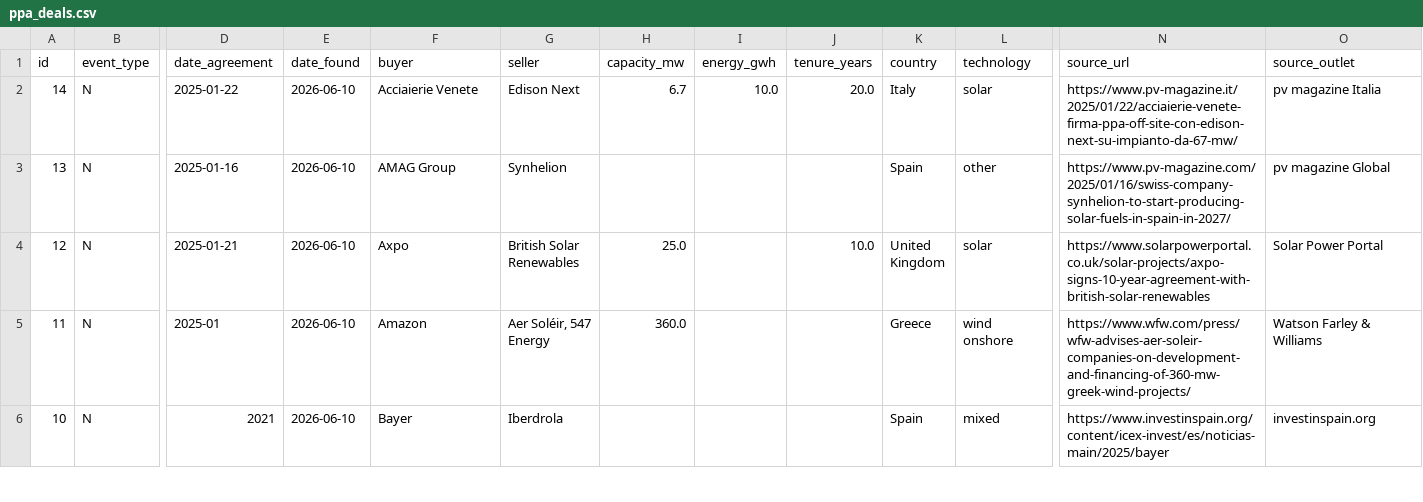
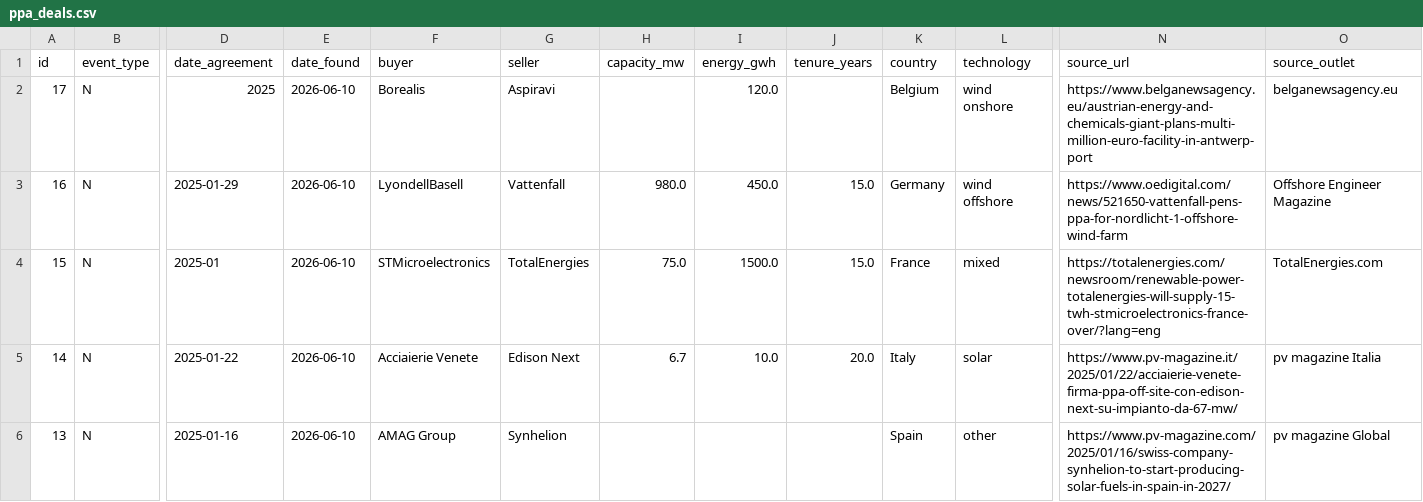
Before and after one commit to Mangips/ppa-tracker, a CSV file: data/ppa_deals.csv, drawn as a sheet; only a part is shown, gaps mark what is left out; the shorter side is filled out with more unchanged rows; rows hold the shown columns only; the diff names each change by its address in the sheet, - before the commit and + after, or states it on an @@ line.

```diff
--- a/data/ppa_deals.csv
+++ b/data/ppa_deals.csv
+row 2: 17 | N | 2025 | 2026-06-10 | Borealis | Aspiravi |  | 120.0 |  | Belgium | wind onshore | https://www.belganewsagency.eu/austrian-energy-and-chemicals-giant-plans-multi-million-euro-facility-in-antwerp-port | belganewsagency.eu
+row 3: 16 | N | 2025-01-29 | 2026-06-10 | LyondellBasell | Vattenfall | 980.0 | 450.0 | 15.0 | Germany | wind offshore | https://www.oedigital.com/news/521650-vattenfall-pens-ppa-for-nordlicht-1-offshore-wind-farm | Offshore Engineer Magazine
+row 4: 15 | N | 2025-01 | 2026-06-10 | STMicroelectronics | TotalEnergies | 75.0 | 1500.0 | 15.0 | France | mixed | https://totalenergies.com/newsroom/renewable-power-totalenergies-will-supply-15-twh-stmicroelectronics-france-over/?lang=eng | TotalEnergies.com
```
Also changed, not shown: 2 other files.
